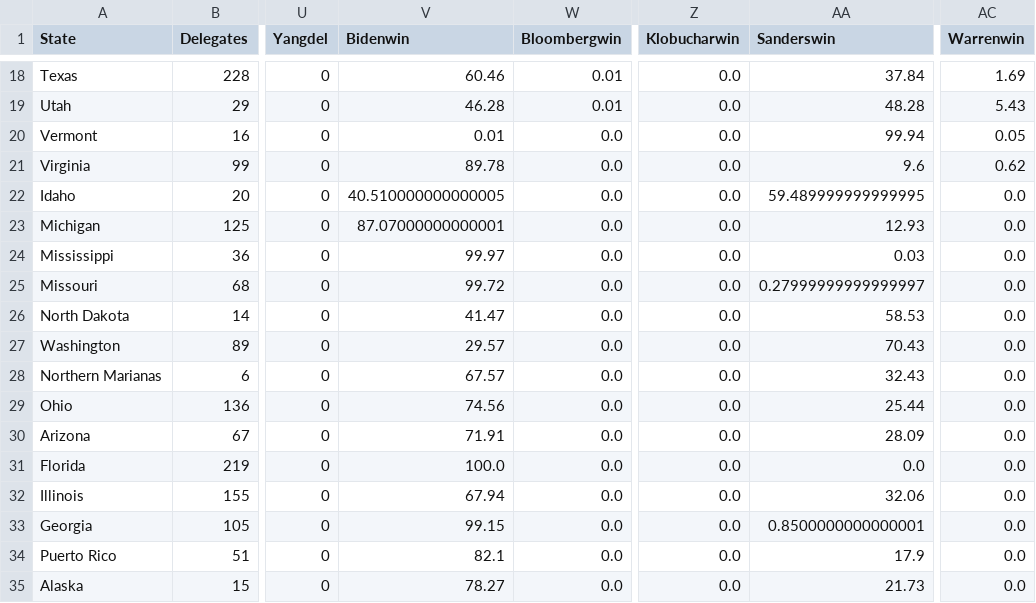
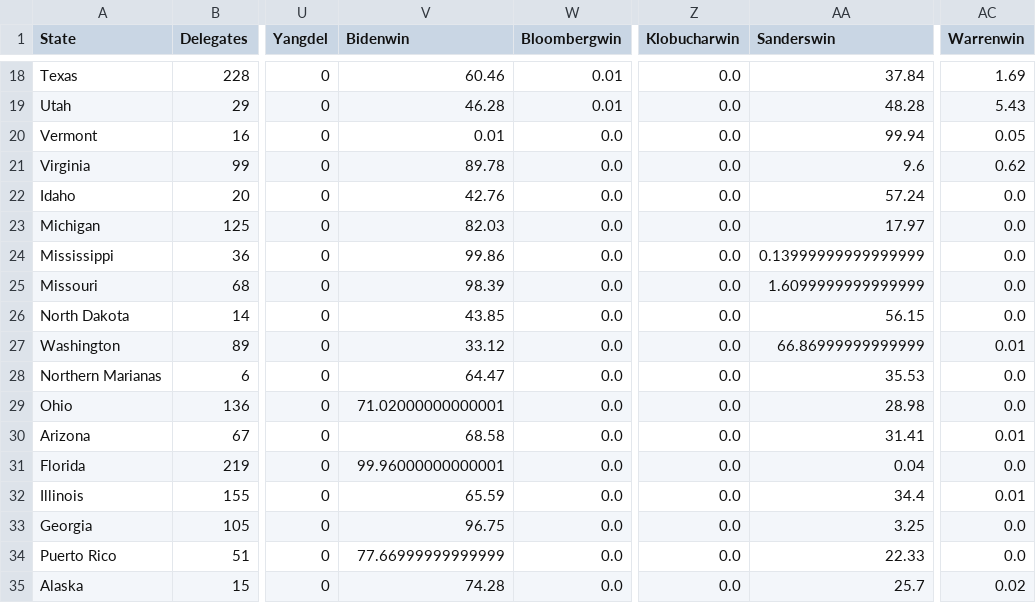
Before and after one commit to ben2vec/jhkforecasts, a CSV file: democratic_primary/manip.csv, drawn as a sheet; only a part is shown, gaps mark what is left out; the diff covers the shown part only; the diff names each change by its address in the sheet, - before the commit and + after, or states it on an @@ line.

```diff
--- a/democratic_primary/manip.csv
+++ b/democratic_primary/manip.csv
-V22 (Bidenwin): 40.510000000000005
+V22 (Bidenwin): 42.76
-AA22 (Sanderswin): 59.489999999999995
+AA22 (Sanderswin): 57.24
-V23 (Bidenwin): 87.07000000000001
+V23 (Bidenwin): 82.03
-AA23 (Sanderswin): 12.93
+AA23 (Sanderswin): 17.97
-V24 (Bidenwin): 99.97
+V24 (Bidenwin): 99.86
-AA24 (Sanderswin): 0.03
+AA24 (Sanderswin): 0.13999999999999999
-V25 (Bidenwin): 99.72
+V25 (Bidenwin): 98.39
-AA25 (Sanderswin): 0.27999999999999997
+AA25 (Sanderswin): 1.6099999999999999
-V26 (Bidenwin): 41.47
+V26 (Bidenwin): 43.85
-AA26 (Sanderswin): 58.53
+AA26 (Sanderswin): 56.15
-V27 (Bidenwin): 29.57
+V27 (Bidenwin): 33.12
-AA27 (Sanderswin): 70.43
+AA27 (Sanderswin): 66.86999999999999
-AC27 (Warrenwin): 0.0
+AC27 (Warrenwin): 0.01
-V28 (Bidenwin): 67.57
+V28 (Bidenwin): 64.47
-AA28 (Sanderswin): 32.43
+AA28 (Sanderswin): 35.53
-V29 (Bidenwin): 74.56
+V29 (Bidenwin): 71.02000000000001
-AA29 (Sanderswin): 25.44
+AA29 (Sanderswin): 28.98
-V30 (Bidenwin): 71.91
+V30 (Bidenwin): 68.58
-AA30 (Sanderswin): 28.09
+AA30 (Sanderswin): 31.41
-AC30 (Warrenwin): 0.0
+AC30 (Warrenwin): 0.01
-V31 (Bidenwin): 100.0
+V31 (Bidenwin): 99.96000000000001
-AA31 (Sanderswin): 0.0
+AA31 (Sanderswin): 0.04
-V32 (Bidenwin): 67.94
+V32 (Bidenwin): 65.59
-AA32 (Sanderswin): 32.06
+AA32 (Sanderswin): 34.4
-AC32 (Warrenwin): 0.0
+AC32 (Warrenwin): 0.01
-V33 (Bidenwin): 99.15
+V33 (Bidenwin): 96.75
-AA33 (Sanderswin): 0.8500000000000001
+AA33 (Sanderswin): 3.25
-V34 (Bidenwin): 82.1
+V34 (Bidenwin): 77.66999999999999
-AA34 (Sanderswin): 17.9
+AA34 (Sanderswin): 22.33
-V35 (Bidenwin): 78.27
+V35 (Bidenwin): 74.28
-AA35 (Sanderswin): 21.73
+AA35 (Sanderswin): 25.7
-AC35 (Warrenwin): 0.0
+AC35 (Warrenwin): 0.02
```
Also changed, not shown: 68 edited cells elsewhere in this file, democratic_primary/histogram.csv, democratic_primary/topline.csv, 12 other files.
